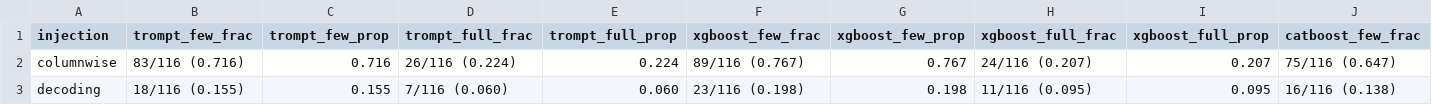
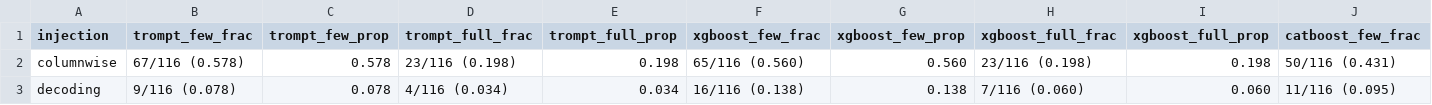
Before and after one commit to shangyuan191/TaBLEau, a CSV file: gnn_injection_analysis/per_model_result/trompt_sensitivity_wide_eps0.01_test.csv, drawn as a sheet; only a part is shown; the diff covers the shown part only; the diff names each change by its address in the sheet, - before the commit and + after, or states it on an @@ line.

```diff
--- a/gnn_injection_analysis/per_model_result/trompt_sensitivity_wide_eps0.01_test.csv
+++ b/gnn_injection_analysis/per_model_result/trompt_sensitivity_wide_eps0.01_test.csv
-B2 (trompt_few_frac): 83/116 (0.716)
+B2 (trompt_few_frac): 67/116 (0.578)
-C2 (trompt_few_prop): 0.716
+C2 (trompt_few_prop): 0.578
-D2 (trompt_full_frac): 26/116 (0.224)
+D2 (trompt_full_frac): 23/116 (0.198)
-E2 (trompt_full_prop): 0.224
+E2 (trompt_full_prop): 0.198
-F2 (xgboost_few_frac): 89/116 (0.767)
+F2 (xgboost_few_frac): 65/116 (0.560)
-G2 (xgboost_few_prop): 0.767
+G2 (xgboost_few_prop): 0.560
-H2 (xgboost_full_frac): 24/116 (0.207)
+H2 (xgboost_full_frac): 23/116 (0.198)
-I2 (xgboost_full_prop): 0.207
+I2 (xgboost_full_prop): 0.198
-J2 (catboost_few_frac): 75/116 (0.647)
+J2 (catboost_few_frac): 50/116 (0.431)
-B3 (trompt_few_frac): 18/116 (0.155)
+B3 (trompt_few_frac): 9/116 (0.078)
-C3 (trompt_few_prop): 0.155
+C3 (trompt_few_prop): 0.078
-D3 (trompt_full_frac): 7/116 (0.060)
+D3 (trompt_full_frac): 4/116 (0.034)
-E3 (trompt_full_prop): 0.060
+E3 (trompt_full_prop): 0.034
-F3 (xgboost_few_frac): 23/116 (0.198)
+F3 (xgboost_few_frac): 16/116 (0.138)
-G3 (xgboost_few_prop): 0.198
+G3 (xgboost_few_prop): 0.138
-H3 (xgboost_full_frac): 11/116 (0.095)
+H3 (xgboost_full_frac): 7/116 (0.060)
-I3 (xgboost_full_prop): 0.095
+I3 (xgboost_full_prop): 0.060
-J3 (catboost_few_frac): 16/116 (0.138)
+J3 (catboost_few_frac): 11/116 (0.095)
```
Also changed, not shown: 134 edited cells elsewhere in this file, gnn_injection_analysis/per_model_result/trompt_per_dataset_metrics_test.csv, gnn_injection_analysis/per_model_result/trompt_per_dataset_metrics_val.csv, 26 other files.
